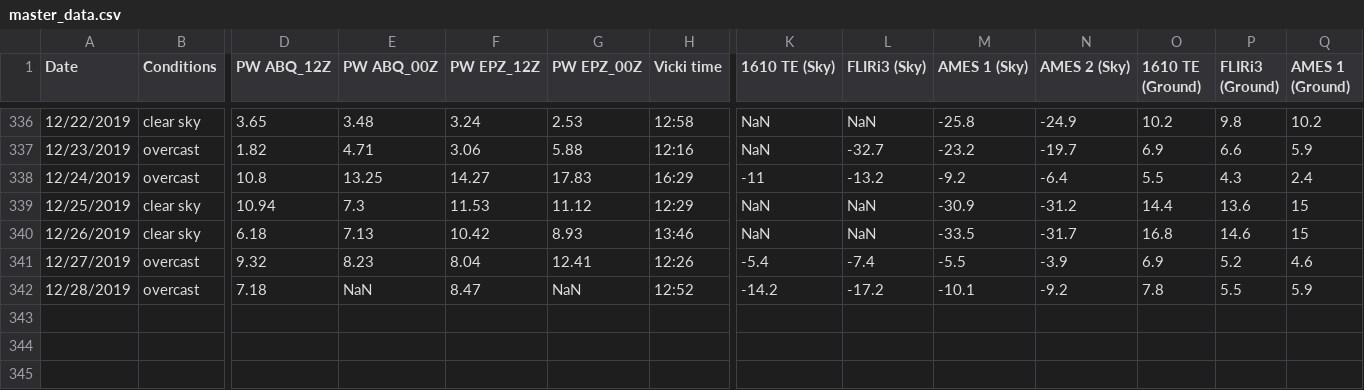
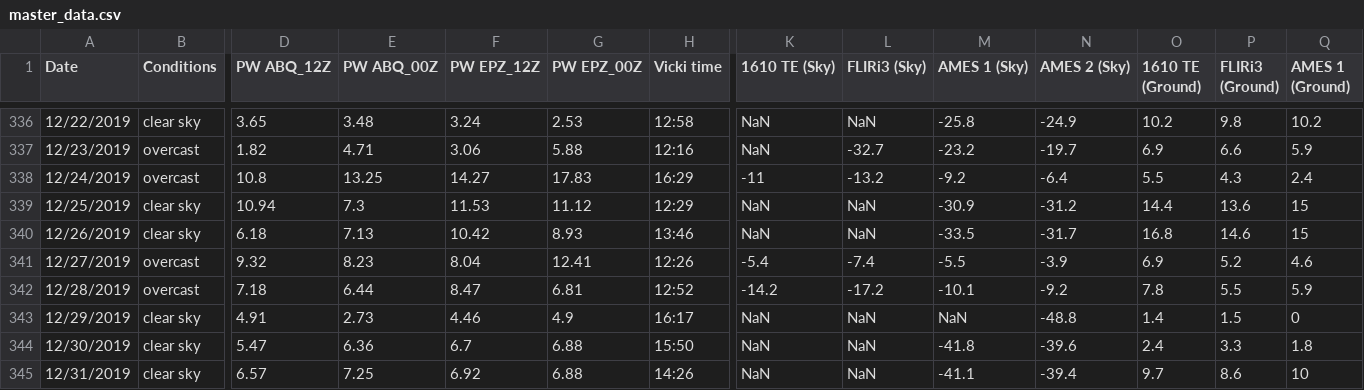
Before and after one commit to physicsgoddess1972/Precipitable-Water-Model, a CSV file: data/master_data.csv, drawn as a sheet; only a part is shown, gaps mark what is left out; rows hold the shown columns only; the diff names each change by its address in the sheet, - before the commit and + after, or states it on an @@ line.

Commit message:
update

```diff
--- a/data/master_data.csv
+++ b/data/master_data.csv
-E342 (PW ABQ_00Z): NaN
+E342 (PW ABQ_00Z): 6.44
-G342 (PW EPZ_00Z): NaN
+G342 (PW EPZ_00Z): 6.81
+row 343: 12/29/2019 | clear sky | 4.91 | 2.73 | 4.46 | 4.9 | 16:17 | NaN | NaN | NaN | -48.8 | 1.4 | 1.5 | 0
+row 344: 12/30/2019 | clear sky | 5.47 | 6.36 | 6.7 | 6.88 | 15:50 | NaN | NaN | -41.8 | -39.6 | 2.4 | 3.3 | 1.8
+row 345: 12/31/2019 | clear sky | 6.57 | 7.25 | 6.92 | 6.88 | 14:26 | NaN | NaN | -41.1 | -39.4 | 9.7 | 8.6 | 10
```
